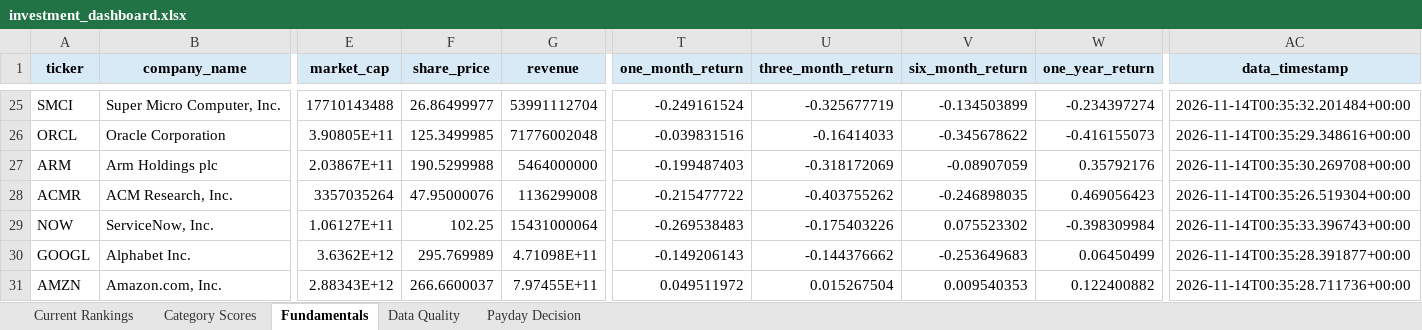
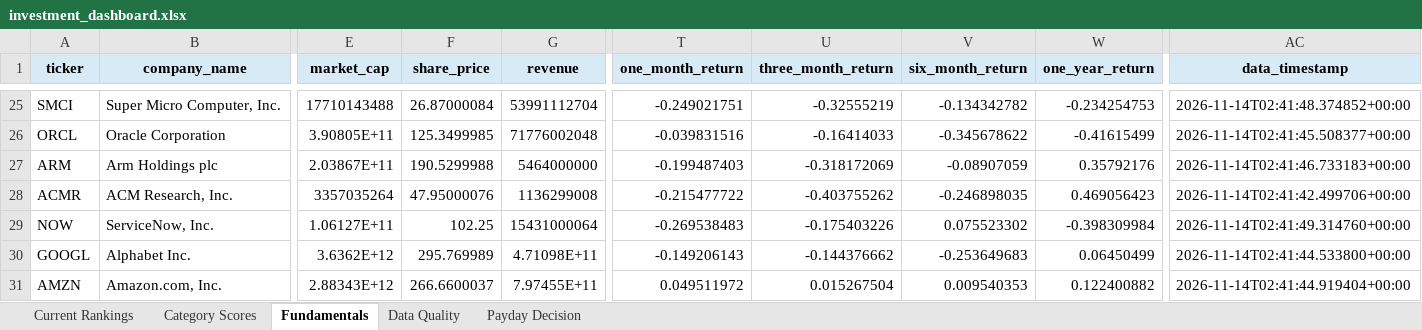
Before and after one commit to Grzesiak33/Version-2-Stock-Investment-Model, an Excel workbook: reports/investment_dashboard.xlsx, sheet Fundamentals, drawn as a sheet; only a part is shown, gaps mark what is left out; values as stored, in another font and other column widths than the file's, no borders; the diff covers the shown part only; the diff names each change by its address in the sheet, - before the commit and + after, or states it on an @@ line.

```diff
--- a/reports/investment_dashboard.xlsx (sheet Fundamentals)
+++ b/reports/investment_dashboard.xlsx (sheet Fundamentals)
-F25 (share_price): 26.86499977
+F25 (share_price): 26.87000084
-T25 (one_month_return): -0.249161524
+T25 (one_month_return): -0.249021751
-U25 (three_month_return): -0.325677719
+U25 (three_month_return): -0.32555219
-V25 (six_month_return): -0.134503899
+V25 (six_month_return): -0.134342782
-W25 (one_year_return): -0.234397274
+W25 (one_year_return): -0.234254753
-AC25 (data_timestamp): 2026-11-14T00:35:32.201484+00:00
+AC25 (data_timestamp): 2026-11-14T02:41:48.374852+00:00
-W26 (one_year_return): -0.416155073
+W26 (one_year_return): -0.41615499
-AC26 (data_timestamp): 2026-11-14T00:35:29.348616+00:00
+AC26 (data_timestamp): 2026-11-14T02:41:45.508377+00:00
-AC27 (data_timestamp): 2026-11-14T00:35:30.269708+00:00
+AC27 (data_timestamp): 2026-11-14T02:41:46.733183+00:00
-AC28 (data_timestamp): 2026-11-14T00:35:26.519304+00:00
+AC28 (data_timestamp): 2026-11-14T02:41:42.499706+00:00
-AC29 (data_timestamp): 2026-11-14T00:35:33.396743+00:00
+AC29 (data_timestamp): 2026-11-14T02:41:49.314760+00:00
-AC30 (data_timestamp): 2026-11-14T00:35:28.391877+00:00
+AC30 (data_timestamp): 2026-11-14T02:41:44.533800+00:00
-AC31 (data_timestamp): 2026-11-14T00:35:28.711736+00:00
+AC31 (data_timestamp): 2026-11-14T02:41:44.919404+00:00
```
Also changed, not shown: 32 edited cells elsewhere in this sheet, sheet Current Rankings, 32 other files.
